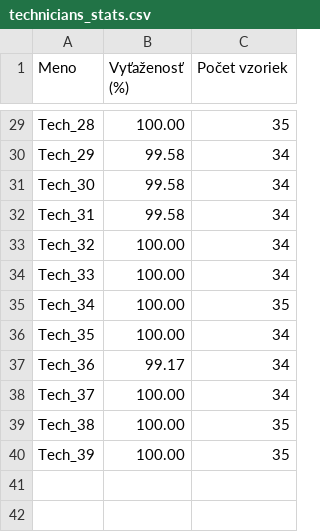
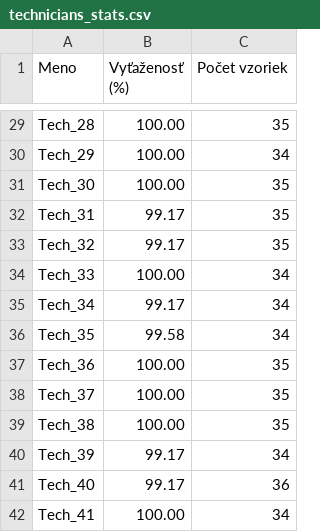
Before and after one commit to DanielMikolas/SemCimrak, a CSV file: technicians_stats.csv, drawn as a sheet; only a part is shown, gaps mark what is left out; the diff covers the shown part only; the diff names each change by its address in the sheet, - before the commit and + after, or states it on an @@ line.

```diff
--- a/technicians_stats.csv
+++ b/technicians_stats.csv
-B30:B31 (Vyťaženosť (%)): 99.58
+B30:B31 (Vyťaženosť (%)): 100.00
-C31:C33 (Počet vzoriek): 34
+C31:C33 (Počet vzoriek): 35
-B32 (Vyťaženosť (%)): 99.58
+B32 (Vyťaženosť (%)): 99.17
-B33 (Vyťaženosť (%)): 100.00
+B33 (Vyťaženosť (%)): 99.17
-B35 (Vyťaženosť (%)): 100.00
+B35 (Vyťaženosť (%)): 99.17
-C35 (Počet vzoriek): 35
+C35 (Počet vzoriek): 34
-B36 (Vyťaženosť (%)): 100.00
+B36 (Vyťaženosť (%)): 99.58
-B37 (Vyťaženosť (%)): 99.17
+B37 (Vyťaženosť (%)): 100.00
-C37:C38 (Počet vzoriek): 34
+C37:C38 (Počet vzoriek): 35
-B40 (Vyťaženosť (%)): 100.00
+B40 (Vyťaženosť (%)): 99.17
-C40 (Počet vzoriek): 35
+C40 (Počet vzoriek): 34
+row 41: Tech_40 | 99.17 | 36
+row 42: Tech_41 | 100.00 | 34
```
Also changed, not shown: 21 edited cells elsewhere in this file, samples.csv, 6 other files.
